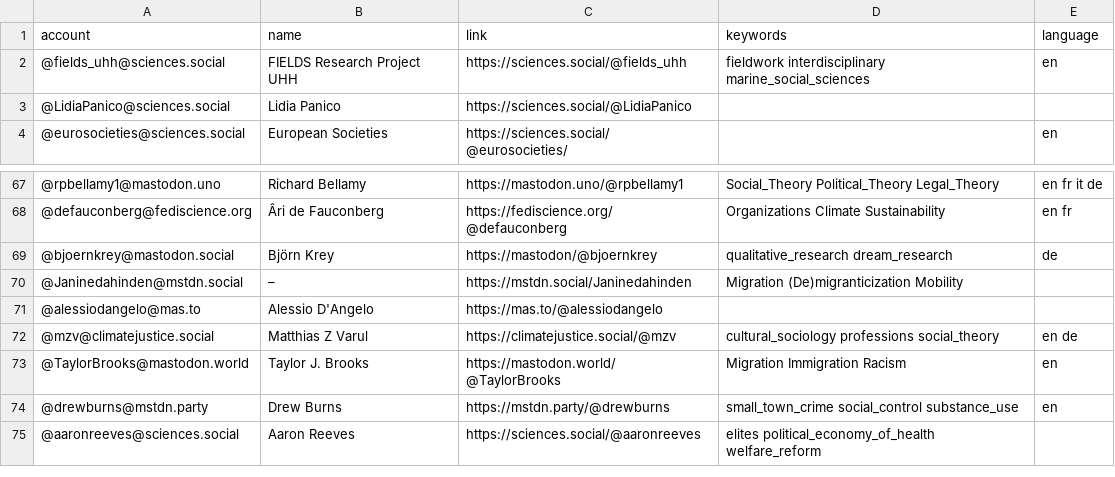
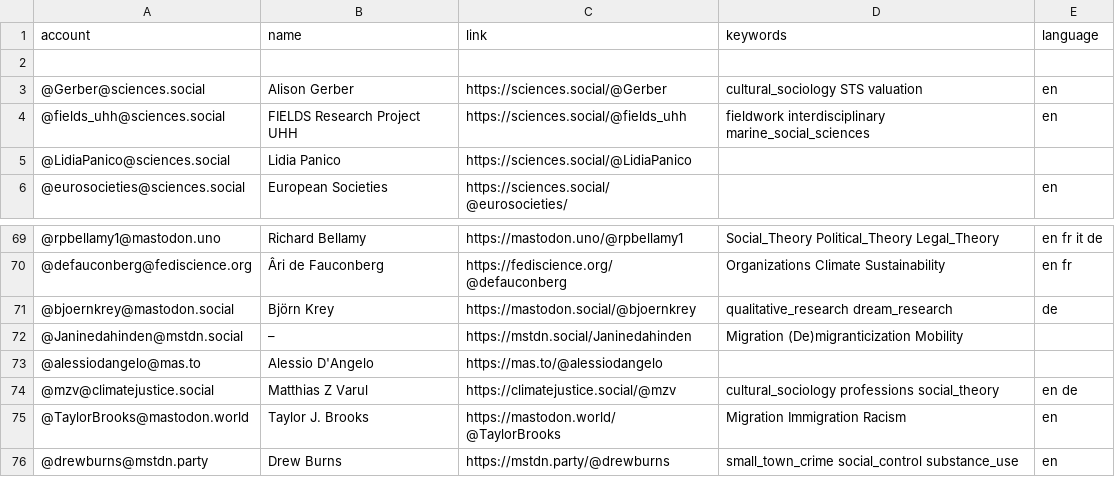
Before and after one commit to trutzig89182/Mastodon-Sociologists, a CSV file: resources/users.csv, drawn as a sheet; only a part is shown, gaps mark what is left out; the shorter side is filled out with more unchanged rows.

Commit message:
Update users.csv

```diff
--- a/resources/users.csv
+++ b/resources/users.csv
@@ -1,2 +1,4 @@
 account,name,link,keywords,language
+
+@Gerber@sciences.social,Alison Gerber,https://sciences.social/@Gerber,cultural_sociology STS valuation,en
 @fields_uhh@sciences.social,FIELDS Research Project UHH,https://sciences.social/@fields_uhh,fieldwork interdisciplinary marine_social_sciences,en
@@ -68,3 +70,3 @@ account,name,link,keywords,language
 @defauconberg@fediscience.org,Âri de Fauconberg,https://fediscience.org/@defauconberg,Organizations Climate Sustainability,en fr
-@bjoernkrey@mastodon.social,Björn Krey,https://mastodon/@bjoernkrey,qualitative_research dream_research,de
+@bjoernkrey@mastodon.social,Björn Krey,https://mastodon.social/@bjoernkrey,qualitative_research dream_research,de
 @Janinedahinden@mstdn.social,–,https://mstdn.social/Janinedahinden,Migration (De)migranticization Mobility,
```
